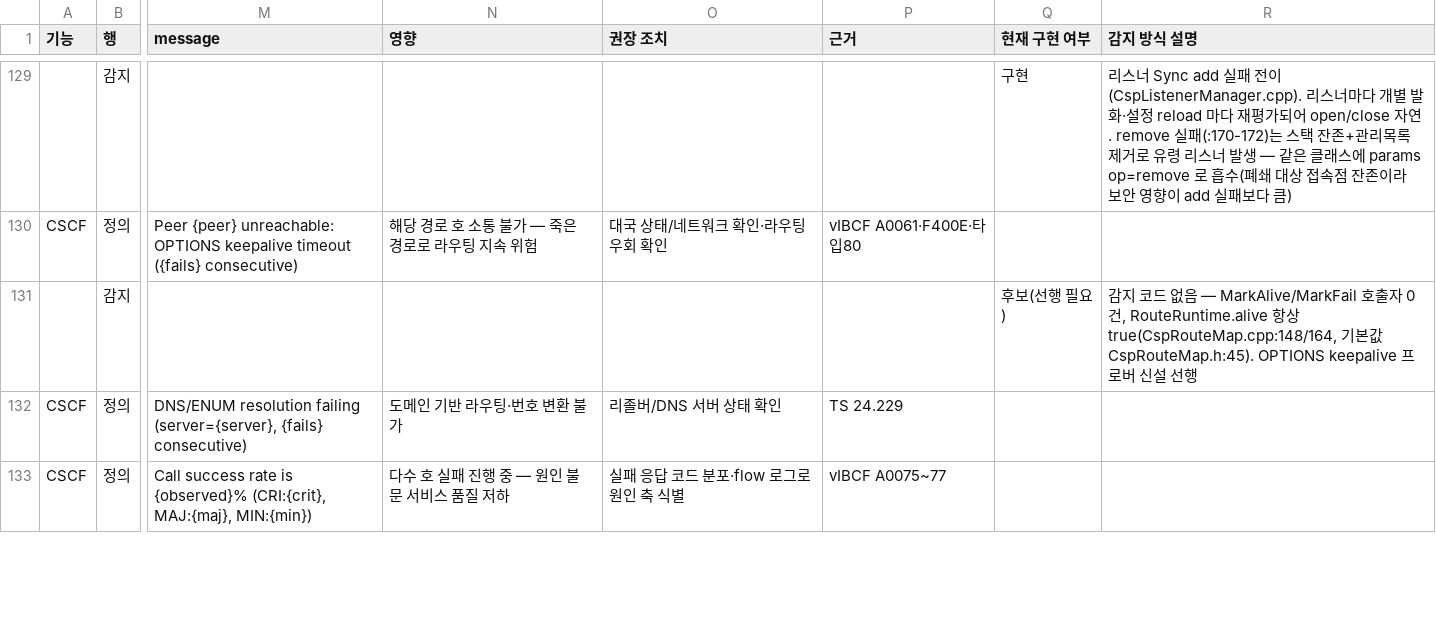
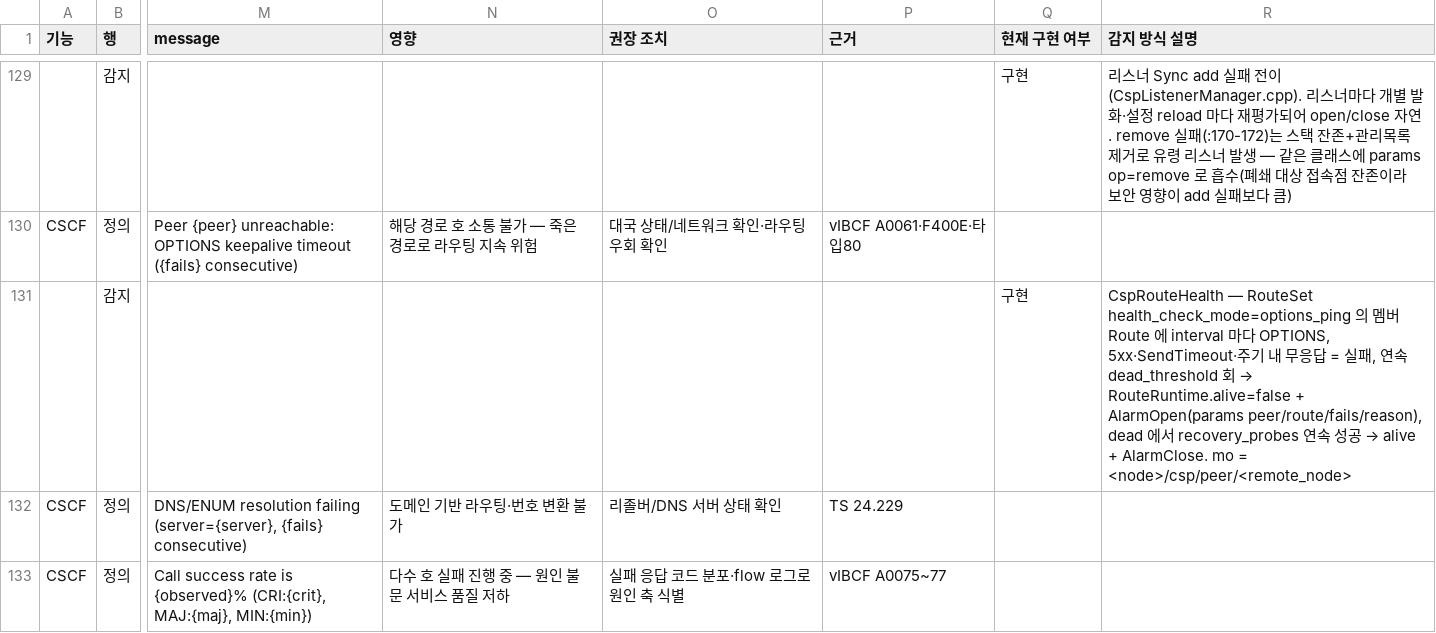
Before and after one commit to nexlin/cims, a CSV file: docs/design/alarm_catalog.csv, drawn as a sheet; only a part is shown, gaps mark what is left out; the diff names each change by its address in the sheet, - before the commit and + after, or states it on an @@ line.

```diff
--- a/docs/design/alarm_catalog.csv
+++ b/docs/design/alarm_catalog.csv
-Q131 (현재 구현 여부): 후보(선행 필요)
+Q131 (현재 구현 여부): 구현
@@ R131 (감지 방식 설명): 감지 코드 없음 — MarkAlive/MarkFail 호출자 0건, RouteRuntime.alive 항상 true(CspRouteMap.cpp:148/164, 기본값 CspRouteMap.h:45). OPTIONS keepalive 프로버 신설 선행 → CspRouteHealth — RouteSet health_check_mode=options_ping 의 멤버 Route 에 interval 마다 OPTIONS, 5xx·SendTimeout·주기 내 무응답 = 실패, 연속 dead_threshold 회 → RouteRuntime.alive=false + AlarmOpen(params peer/route/fails/reason), dead 에서 recovery_probes 연속 성공 → alive + AlarmClose. mo = <node>/csp/peer/<remote_node> @@
```
Also changed, not shown: 58 other files.
